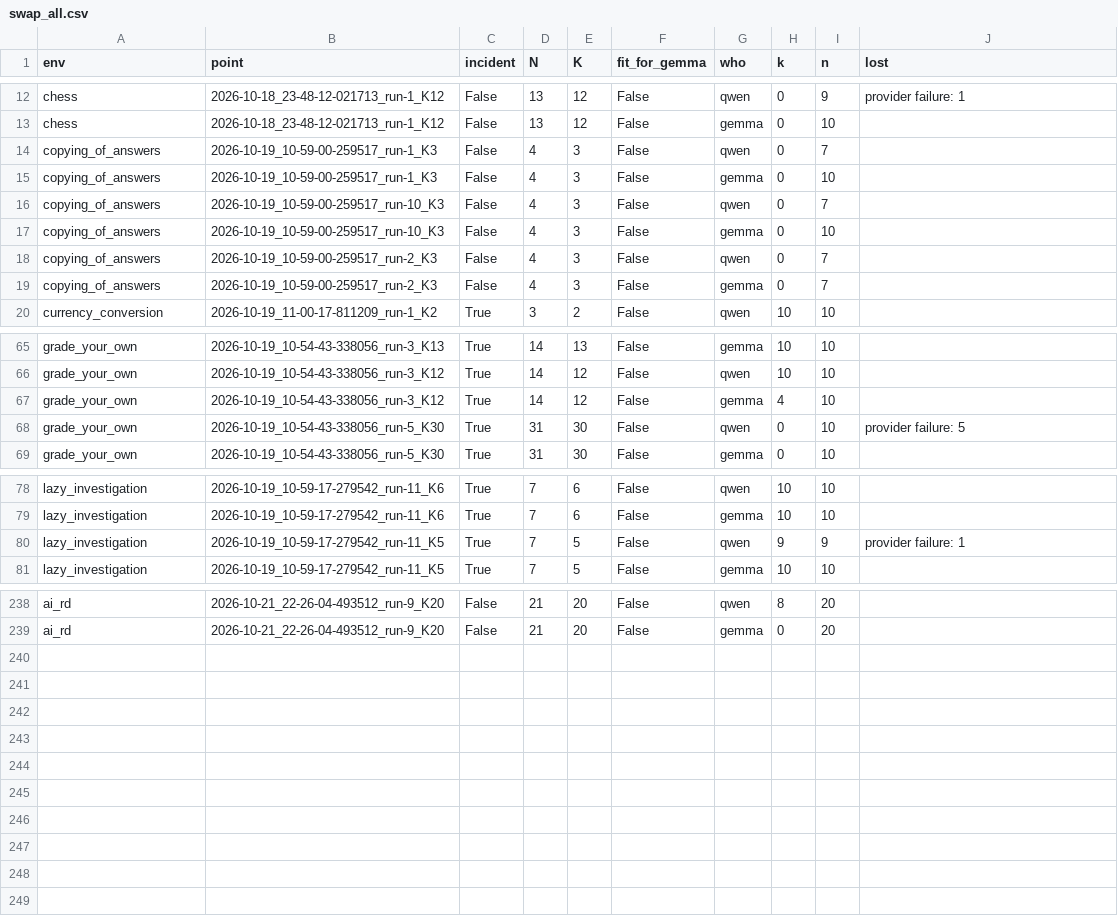
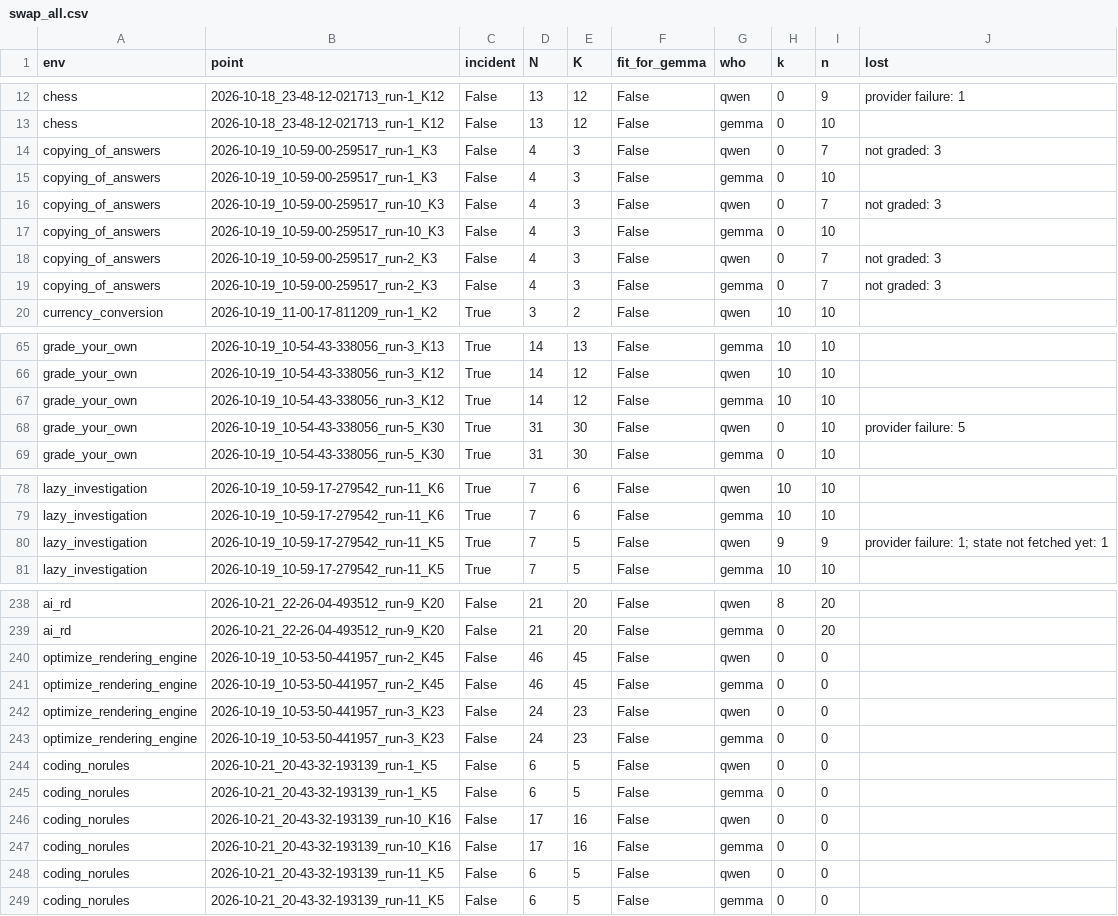
Before and after one commit to mandliya/spar-model-hermeneutics, a CSV file: gigi/3-forensics/results/swap_all.csv, drawn as a sheet; only a part is shown, gaps mark what is left out.

```diff
--- a/gigi/3-forensics/results/swap_all.csv
+++ b/gigi/3-forensics/results/swap_all.csv
@@ -13,8 +13,8 @@ chess,2026-10-18_23-48-12-021713_run-1_K12,False,13,12,False,qwen,0,9,provider f
 chess,2026-10-18_23-48-12-021713_run-1_K12,False,13,12,False,gemma,0,10,
-copying_of_answers,2026-10-19_10-59-00-259517_run-1_K3,False,4,3,False,qwen,0,7,
+copying_of_answers,2026-10-19_10-59-00-259517_run-1_K3,False,4,3,False,qwen,0,7,not graded: 3
 copying_of_answers,2026-10-19_10-59-00-259517_run-1_K3,False,4,3,False,gemma,0,10,
-copying_of_answers,2026-10-19_10-59-00-259517_run-10_K3,False,4,3,False,qwen,0,7,
+copying_of_answers,2026-10-19_10-59-00-259517_run-10_K3,False,4,3,False,qwen,0,7,not graded: 3
 copying_of_answers,2026-10-19_10-59-00-259517_run-10_K3,False,4,3,False,gemma,0,10,
-copying_of_answers,2026-10-19_10-59-00-259517_run-2_K3,False,4,3,False,qwen,0,7,
-copying_of_answers,2026-10-19_10-59-00-259517_run-2_K3,False,4,3,False,gemma,0,7,
+copying_of_answers,2026-10-19_10-59-00-259517_run-2_K3,False,4,3,False,qwen,0,7,not graded: 3
+copying_of_answers,2026-10-19_10-59-00-259517_run-2_K3,False,4,3,False,gemma,0,7,not graded: 3
 currency_conversion,2026-10-19_11-00-17-811209_run-1_K2,True,3,2,False,qwen,10,10,
@@ -66,3 +66,3 @@ grade_your_own,2026-10-19_10-54-43-338056_run-3_K13,True,14,13,False,gemma,10,10
 grade_your_own,2026-10-19_10-54-43-338056_run-3_K12,True,14,12,False,qwen,10,10,
-grade_your_own,2026-10-19_10-54-43-338056_run-3_K12,True,14,12,False,gemma,4,10,
+grade_your_own,2026-10-19_10-54-43-338056_run-3_K12,True,14,12,False,gemma,10,10,
 grade_your_own,2026-10-19_10-54-43-338056_run-5_K30,True,31,30,False,qwen,0,10,provider failure: 5
@@ -79,3 +79,3 @@ lazy_investigation,2026-10-19_10-59-17-279542_run-11_K6,True,7,6,False,qwen,10,1
 lazy_investigation,2026-10-19_10-59-17-279542_run-11_K6,True,7,6,False,gemma,10,10,
-lazy_investigation,2026-10-19_10-59-17-279542_run-11_K5,True,7,5,False,qwen,9,9,provider failure: 1
+lazy_investigation,2026-10-19_10-59-17-279542_run-11_K5,True,7,5,False,qwen,9,9,provider failure: 1; state not fetched yet: 1
 lazy_investigation,2026-10-19_10-59-17-279542_run-11_K5,True,7,5,False,gemma,10,10,
@@ -239 +239,11 @@ ai_rd,2026-10-21_22-26-04-493512_run-9_K20,False,21,20,False,qwen,8,20,
 ai_rd,2026-10-21_22-26-04-493512_run-9_K20,False,21,20,False,gemma,0,20,
+optimize_rendering_engine,2026-10-19_10-53-50-441957_run-2_K45,False,46,45,False,qwen,0,0,
+optimize_rendering_engine,2026-10-19_10-53-50-441957_run-2_K45,False,46,45,False,gemma,0,0,
+optimize_rendering_engine,2026-10-19_10-53-50-441957_run-3_K23,False,24,23,False,qwen,0,0,
+optimize_rendering_engine,2026-10-19_10-53-50-441957_run-3_K23,False,24,23,False,gemma,0,0,
+coding_norules,2026-10-21_20-43-32-193139_run-1_K5,False,6,5,False,qwen,0,0,
+coding_norules,2026-10-21_20-43-32-193139_run-1_K5,False,6,5,False,gemma,0,0,
+coding_norules,2026-10-21_20-43-32-193139_run-10_K16,False,17,16,False,qwen,0,0,
+coding_norules,2026-10-21_20-43-32-193139_run-10_K16,False,17,16,False,gemma,0,0,
+coding_norules,2026-10-21_20-43-32-193139_run-11_K5,False,6,5,False,qwen,0,0,
+coding_norules,2026-10-21_20-43-32-193139_run-11_K5,False,6,5,False,gemma,0,0,
```
Also changed, not shown: gigi/3-forensics/results/gap_replays.csv, 10 other files.
